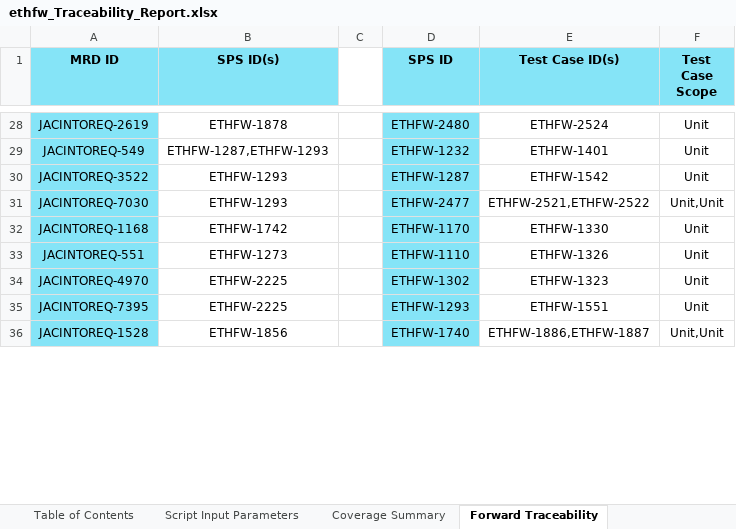
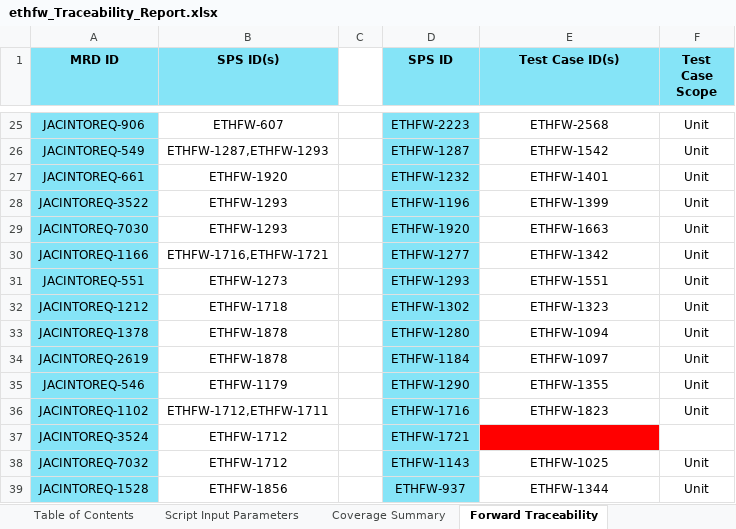
Before and after one commit to TexasInstruments/enet-firmware, an Excel workbook: docs/traceability_report/ethfw_Traceability_Report.xlsx, sheet Forward Traceability, drawn as a sheet; only a part is shown, gaps mark what is left out; values as stored, in another font and other column widths than the file's, no borders; charts and pictures not drawn; addresses are those after the commit; the diff covers the shown part only; the diff names each change by its address in the sheet, - before the commit and + after, or states it on an @@ line.

```diff
--- a/docs/traceability_report/ethfw_Traceability_Report.xlsx (sheet Forward Traceability)
+++ b/docs/traceability_report/ethfw_Traceability_Report.xlsx (sheet Forward Traceability)
-A25 (MRD ID): JACINTOREQ-2619
+A25 (MRD ID): JACINTOREQ-906
-B25 (SPS ID(s)): ETHFW-1878
+B25 (SPS ID(s)): ETHFW-607
-D25 (SPS ID): ETHFW-2480
+D25 (SPS ID): ETHFW-2223
-E25 (Test Case ID(s)): ETHFW-2524
+E25 (Test Case ID(s)): ETHFW-2568
-D26 (SPS ID): ETHFW-1232
+D26 (SPS ID): ETHFW-1287
-E26 (Test Case ID(s)): ETHFW-1401
+E26 (Test Case ID(s)): ETHFW-1542
+row 27: JACINTOREQ-661 | ETHFW-1920 |  | ETHFW-1232 | ETHFW-1401 | Unit
-D28 (SPS ID): ETHFW-1287
+D28 (SPS ID): ETHFW-1196
-E28 (Test Case ID(s)): ETHFW-1542
+E28 (Test Case ID(s)): ETHFW-1399
-D29 (SPS ID): ETHFW-2477
+D29 (SPS ID): ETHFW-1920
-E29 (Test Case ID(s)): ETHFW-2521,ETHFW-2522
+E29 (Test Case ID(s)): ETHFW-1663
-F29 (Test Case Scope): Unit,Unit
+F29 (Test Case Scope): Unit
-A30 (MRD ID): JACINTOREQ-1168
+A30 (MRD ID): JACINTOREQ-1166
-B30 (SPS ID(s)): ETHFW-1742
+B30 (SPS ID(s)): ETHFW-1716,ETHFW-1721
-D30 (SPS ID): ETHFW-1170
+D30 (SPS ID): ETHFW-1277
-E30 (Test Case ID(s)): ETHFW-1330
+E30 (Test Case ID(s)): ETHFW-1342
-D31 (SPS ID): ETHFW-1110
+D31 (SPS ID): ETHFW-1293
-E31 (Test Case ID(s)): ETHFW-1326
+E31 (Test Case ID(s)): ETHFW-1551
-A32 (MRD ID): JACINTOREQ-4970
+A32 (MRD ID): JACINTOREQ-1212
-B32 (SPS ID(s)): ETHFW-2225
+B32 (SPS ID(s)): ETHFW-1718
+row 33: JACINTOREQ-1378 | ETHFW-1878 |  | ETHFW-1280 | ETHFW-1094 | Unit
+row 34: JACINTOREQ-2619 | ETHFW-1878 |  | ETHFW-1184 | ETHFW-1097 | Unit
-A35 (MRD ID): JACINTOREQ-7395
+A35 (MRD ID): JACINTOREQ-546
-B35 (SPS ID(s)): ETHFW-2225
+B35 (SPS ID(s)): ETHFW-1179
-D35 (SPS ID): ETHFW-1293
+D35 (SPS ID): ETHFW-1290
-E35 (Test Case ID(s)): ETHFW-1551
+E35 (Test Case ID(s)): ETHFW-1355
+row 36: JACINTOREQ-1102 | ETHFW-1712,ETHFW-1711 |  | ETHFW-1716 | ETHFW-1823 | Unit
+row 37: JACINTOREQ-3524 | ETHFW-1712 |  | ETHFW-1721
+row 38: JACINTOREQ-7032 | ETHFW-1712 |  | ETHFW-1143 | ETHFW-1025 | Unit
-D39 (SPS ID): ETHFW-1740
+D39 (SPS ID): ETHFW-937
-E39 (Test Case ID(s)): ETHFW-1886,ETHFW-1887
+E39 (Test Case ID(s)): ETHFW-1344
-F39 (Test Case Scope): Unit,Unit
+F39 (Test Case Scope): Unit
```
Also changed, not shown: 20 added rows, 21 removed rows, 63 edited cells and cell formats elsewhere in this sheet, sheet Backward Traceability, sheet Script Input Parameters, sheet Coverage Summary, sheet Traceability Deviations, sheet Table of Contents, charts or pictures, docs/misrac/ethfw_SA_Report.xlsx, docs/test_report/ethfw_testreport_j7200.xlsx, 4 other files.
